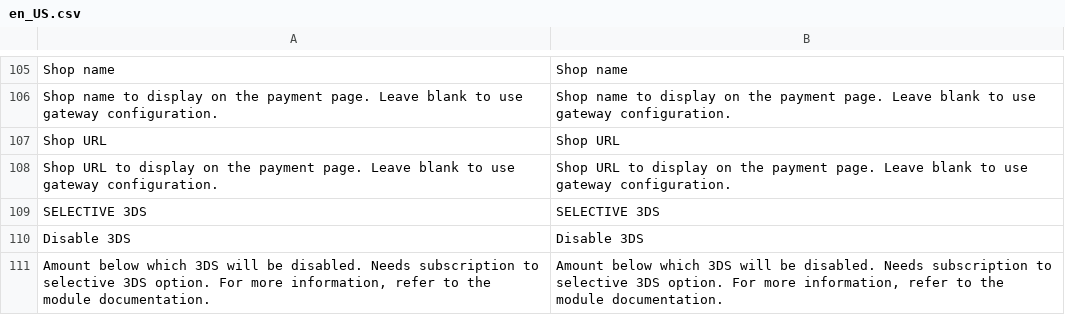
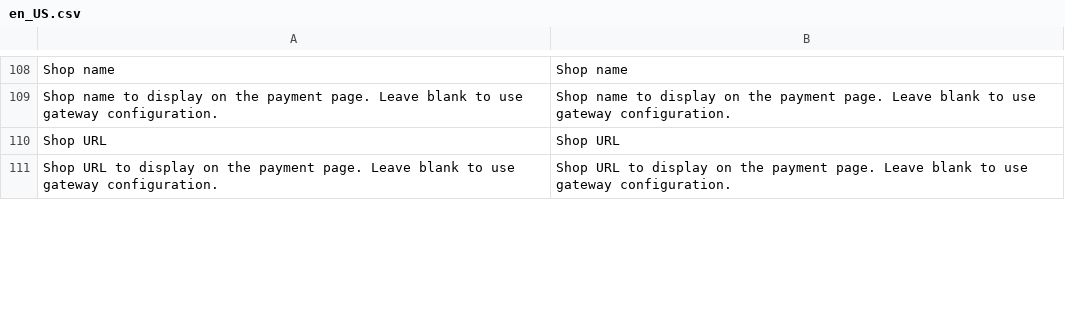
Before and after one commit to lyra/plugin-magento, a CSV file: i18n/en_US.csv, drawn as a sheet; only a part is shown, gaps mark what is left out; the diff covers the shown part only.

```diff
--- a/i18n/en_US.csv
+++ b/i18n/en_US.csv
@@ -108,4 +111 @@
 "Shop URL to display on the payment page. Leave blank to use gateway configuration.","Shop URL to display on the payment page. Leave blank to use gateway configuration."
-"SELECTIVE 3DS","SELECTIVE 3DS"
-"Disable 3DS","Disable 3DS"
-"Amount below which 3DS will be disabled. Needs subscription to selective 3DS option. For more information, refer to the module documentation.","Amount below which 3DS will be disabled. Needs subscription to selective 3DS option. For more information, refer to the module documentation."
```
Also changed, not shown: 7 added rows and 8 edited cells elsewhere in this file, i18n/de_DE.csv, i18n/es_ES.csv, 32 other files.
